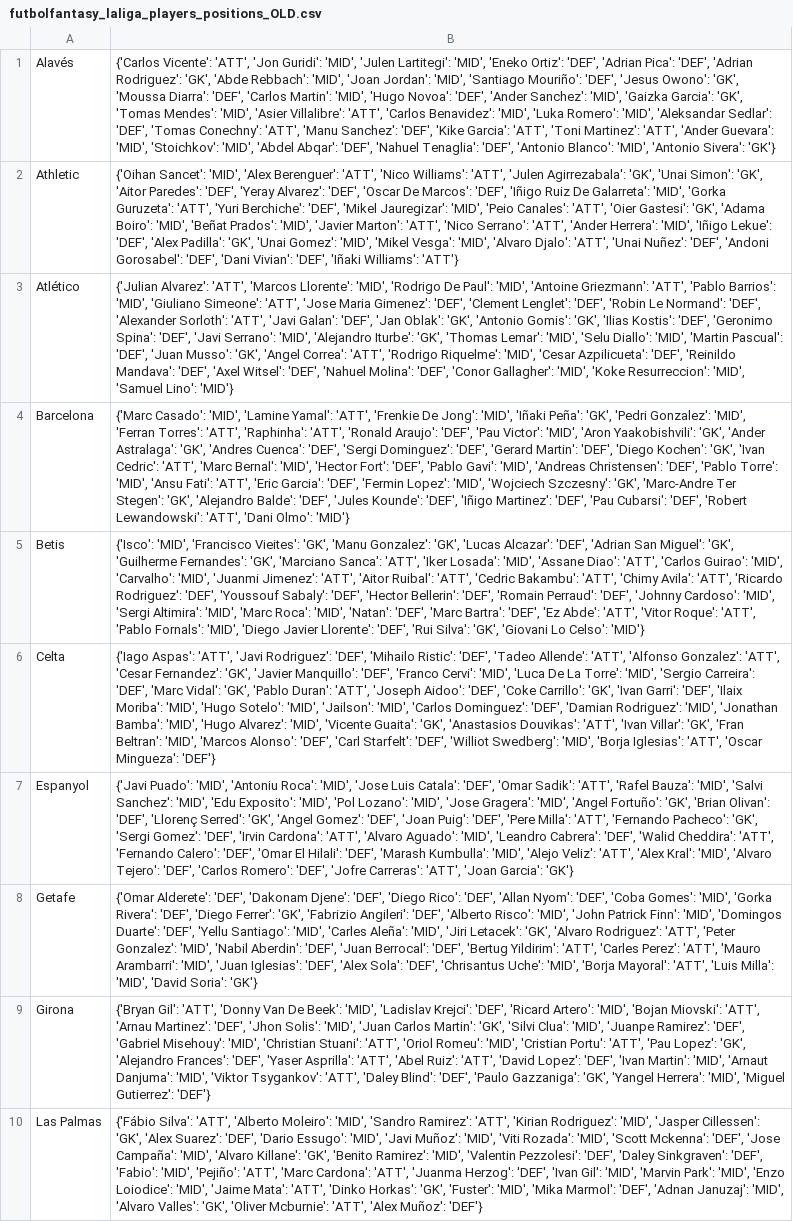
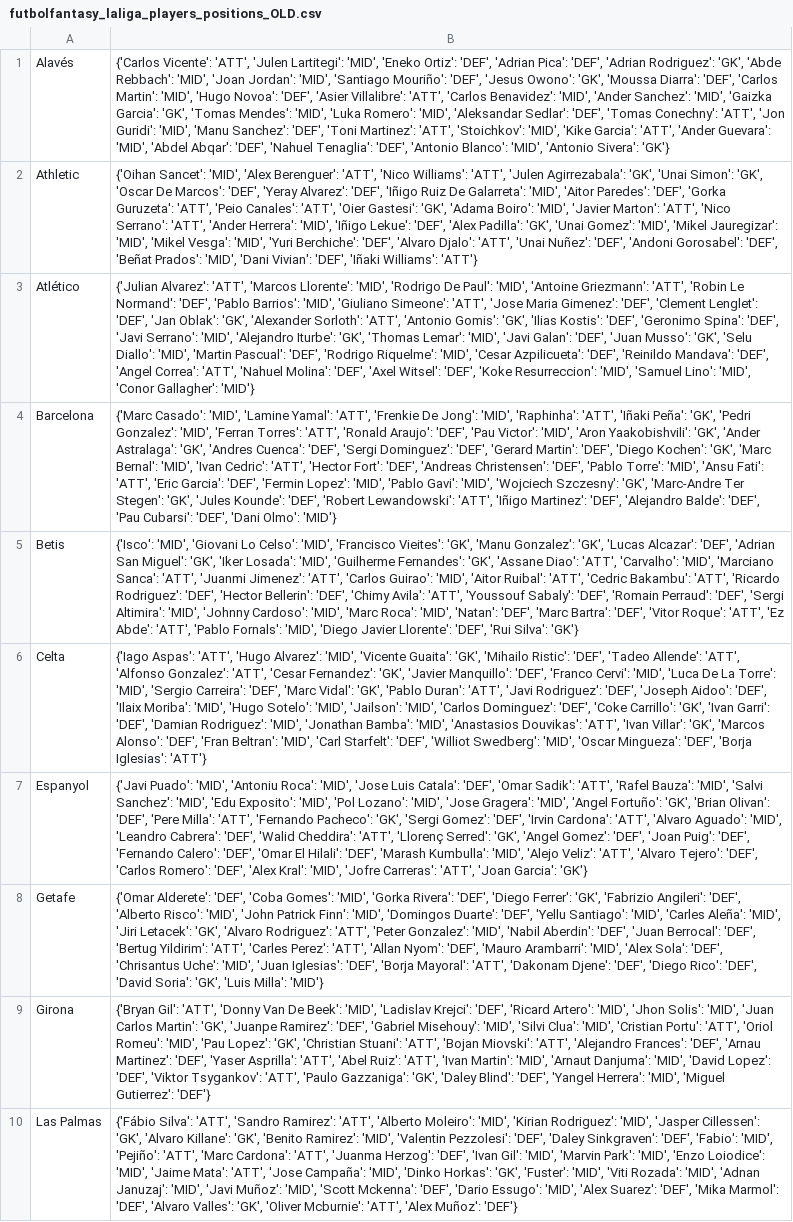
Before and after one commit to pabloroldan98/knapsack-football-formations, a CSV file: csv_files/futbolfantasy_laliga_players_positions_OLD.csv, drawn as a sheet; only a part is shown; the diff covers the shown part only; the diff names each change by its address in the sheet, - before the commit and + after, or states it on an @@ line.

```diff
--- a/csv_files/futbolfantasy_laliga_players_positions_OLD.csv
+++ b/csv_files/futbolfantasy_laliga_players_positions_OLD.csv
-B1: …Vicente': 'ATT', 'Jon Guridi': 'MID', 'Julen Lartitegi': 'MID', 'Eneko Ortiz': 'DEF', 'Adrian Pica': 'DEF', 'Adrian Rodriguez': 'GK', 'Abde Rebbach': 'MID', 'Joan Jordan': 'MID', 'Santiago Mouriño': 'DEF', 'Jesus Owono': 'GK', 'Moussa Diarra': 'DEF', 'Carlos Martin': 'MID', 'Hugo Novoa': 'DEF', 'Ander Sanchez': 'MID', 'Gaizka Garcia': 'GK', 'Tomas Mendes': 'MID', 'Asier Villalibre': 'ATT', 'Carlos Benavidez': 'MID', 'Luka Romero': 'MID', 'Aleksandar Sedlar': 'DEF', 'Tomas Conechny': 'ATT', 'Manu Sanchez': 'DEF', 'Kike Garcia': 'ATT', 'Toni Martinez': 'ATT', 'Ander Guevara': 'MID', 'Stoichkov': 'MID', 'Abdel…
+B1: …Vicente': 'ATT', 'Julen Lartitegi': 'MID', 'Eneko Ortiz': 'DEF', 'Adrian Pica': 'DEF', 'Adrian Rodriguez': 'GK', 'Abde Rebbach': 'MID', 'Joan Jordan': 'MID', 'Santiago Mouriño': 'DEF', 'Jesus Owono': 'GK', 'Moussa Diarra': 'DEF', 'Carlos Martin': 'MID', 'Hugo Novoa': 'DEF', 'Asier Villalibre': 'ATT', 'Carlos Benavidez': 'MID', 'Ander Sanchez': 'MID', 'Gaizka Garcia': 'GK', 'Tomas Mendes': 'MID', 'Luka Romero': 'MID', 'Aleksandar Sedlar': 'DEF', 'Tomas Conechny': 'ATT', 'Jon Guridi': 'MID', 'Manu Sanchez': 'DEF', 'Toni Martinez': 'ATT', 'Stoichkov': 'MID', 'Kike Garcia': 'ATT', 'Ander Guevara': 'MID', 'Abdel…
-B2: …Simon': 'GK', 'Aitor Paredes': 'DEF', 'Yeray Alvarez': 'DEF', 'Oscar De Marcos': 'DEF', 'Iñigo Ruiz De Galarreta': 'MID', 'Gorka Guruzeta': 'ATT', 'Yuri Berchiche': 'DEF', 'Mikel Jauregizar': 'MID', 'Peio Canales': 'ATT', 'Oier Gastesi': 'GK', 'Adama Boiro': 'MID', 'Beñat Prados': 'MID', 'Javier Marton': 'ATT', 'Nico Serrano': 'ATT', 'Ander Herrera': 'MID', 'Iñigo Lekue': 'DEF', 'Alex Padilla': 'GK', 'Unai Gomez': 'MID', 'Mikel Vesga': 'MID', 'Alvaro Djalo': 'ATT', 'Unai Nuñez': 'DEF', 'Andoni Gorosabel': 'DEF', 'Dani Vivian':…
+B2: …Simon': 'GK', 'Oscar De Marcos': 'DEF', 'Yeray Alvarez': 'DEF', 'Iñigo Ruiz De Galarreta': 'MID', 'Aitor Paredes': 'DEF', 'Gorka Guruzeta': 'ATT', 'Peio Canales': 'ATT', 'Oier Gastesi': 'GK', 'Adama Boiro': 'MID', 'Javier Marton': 'ATT', 'Nico Serrano': 'ATT', 'Ander Herrera': 'MID', 'Iñigo Lekue': 'DEF', 'Alex Padilla': 'GK', 'Unai Gomez': 'MID', 'Mikel Jauregizar': 'MID', 'Mikel Vesga': 'MID', 'Yuri Berchiche': 'DEF', 'Alvaro Djalo': 'ATT', 'Unai Nuñez': 'DEF', 'Andoni Gorosabel': 'DEF', 'Beñat Prados': 'MID', 'Dani Vivian':…
-B3: …Griezmann': 'ATT', 'Pablo Barrios': 'MID', 'Giuliano Simeone': 'ATT', 'Jose Maria Gimenez': 'DEF', 'Clement Lenglet': 'DEF', 'Robin Le Normand': 'DEF', 'Alexander Sorloth': 'ATT', 'Javi Galan': 'DEF', 'Jan Oblak': 'GK', 'Antonio Gomis': 'GK', 'Ilias Kostis': 'DEF', 'Geronimo Spina': 'DEF', 'Javi Serrano': 'MID', 'Alejandro Iturbe': 'GK', 'Thomas Lemar': 'MID', 'Selu Diallo': 'MID', 'Martin Pascual': 'DEF', 'Juan Musso': 'GK', 'Angel Correa': 'ATT', 'Rodrigo Riquelme': 'MID', 'Cesar Azpilicueta': 'DEF', 'Reinildo Mandava': 'DEF', 'Axel Witsel': 'DEF', 'Nahuel Molina': 'DEF', 'Conor Gallagher': 'MID', 'Koke Resurreccion': 'MID', 'Samuel Lino': 'MID'}
+B3: …Griezmann': 'ATT', 'Robin Le Normand': 'DEF', 'Pablo Barrios': 'MID', 'Giuliano Simeone': 'ATT', 'Jose Maria Gimenez': 'DEF', 'Clement Lenglet': 'DEF', 'Jan Oblak': 'GK', 'Alexander Sorloth': 'ATT', 'Antonio Gomis': 'GK', 'Ilias Kostis': 'DEF', 'Geronimo Spina': 'DEF', 'Javi Serrano': 'MID', 'Alejandro Iturbe': 'GK', 'Thomas Lemar': 'MID', 'Javi Galan': 'DEF', 'Juan Musso': 'GK', 'Selu Diallo': 'MID', 'Martin Pascual': 'DEF', 'Rodrigo Riquelme': 'MID', 'Cesar Azpilicueta': 'DEF', 'Reinildo Mandava': 'DEF', 'Angel Correa': 'ATT', 'Nahuel Molina': 'DEF', 'Axel Witsel': 'DEF', 'Koke Resurreccion': 'MID', 'Samuel Lino': 'MID', 'Conor Gallagher': 'MID'}
-B4: …Jong': 'MID', 'Iñaki Peña': 'GK', 'Pedri Gonzalez': 'MID', 'Ferran Torres': 'ATT', 'Raphinha': 'ATT', 'Ronald Araujo': 'DEF', 'Pau Victor': 'MID', 'Aron Yaakobishvili': 'GK', 'Ander Astralaga': 'GK', 'Andres Cuenca': 'DEF', 'Sergi Dominguez': 'DEF', 'Gerard Martin': 'DEF', 'Diego Kochen': 'GK', 'Ivan Cedric': 'ATT', 'Marc Bernal': 'MID', 'Hector Fort': 'DEF', 'Pablo Gavi': 'MID', 'Andreas Christensen': 'DEF', 'Pablo Torre': 'MID', 'Ansu Fati': 'ATT', 'Eric Garcia': 'DEF', 'Fermin Lopez': 'MID', 'Wojciech Szczesny': 'GK', 'Marc-Andre Ter Stegen': 'GK', 'Alejandro Balde': 'DEF', 'Jules Kounde': 'DEF', 'Iñigo Martinez': 'DEF', 'Pau Cubarsi': 'DEF', 'Robert Lewandowski': 'ATT', 'Dani Olmo':…
+B4: …Jong': 'MID', 'Raphinha': 'ATT', 'Iñaki Peña': 'GK', 'Pedri Gonzalez': 'MID', 'Ferran Torres': 'ATT', 'Ronald Araujo': 'DEF', 'Pau Victor': 'MID', 'Aron Yaakobishvili': 'GK', 'Ander Astralaga': 'GK', 'Andres Cuenca': 'DEF', 'Sergi Dominguez': 'DEF', 'Gerard Martin': 'DEF', 'Diego Kochen': 'GK', 'Marc Bernal': 'MID', 'Ivan Cedric': 'ATT', 'Hector Fort': 'DEF', 'Andreas Christensen': 'DEF', 'Pablo Torre': 'MID', 'Ansu Fati': 'ATT', 'Eric Garcia': 'DEF', 'Fermin Lopez': 'MID', 'Pablo Gavi': 'MID', 'Wojciech Szczesny': 'GK', 'Marc-Andre Ter Stegen': 'GK', 'Jules Kounde': 'DEF', 'Robert Lewandowski': 'ATT', 'Iñigo Martinez': 'DEF', 'Alejandro Balde': 'DEF', 'Pau Cubarsi': 'DEF', 'Dani Olmo':…
-B5: {'Isco': 'MID', 'Francisco Vieites': 'GK', 'Manu Gonzalez': 'GK', 'Lucas Alcazar': 'DEF', 'Adrian San Miguel': 'GK', 'Guilherme Fernandes': 'GK', 'Marciano Sanca': 'ATT', 'Iker Losada': 'MID', 'Assane Diao': 'ATT', 'Carlos Guirao': 'MID', 'Carvalho': 'MID', 'Juanmi Jimenez': 'ATT', 'Aitor Ruibal': 'ATT', 'Cedric Bakambu': 'ATT', 'Chimy Avila': 'ATT', 'Ricardo Rodriguez': 'DEF', 'Youssouf Sabaly': 'DEF', 'Hector Bellerin': 'DEF', 'Romain Perraud': 'DEF', 'Johnny Cardoso': 'MID', 'Sergi Altimira': 'MID', 'Marc Roca': 'MID', 'Natan': 'DEF', 'Marc Bartra': 'DEF', 'Ez Abde': 'ATT', 'Vitor Roque': 'ATT', 'Pablo Fornals': 'MID', 'Diego Javier Llorente': 'DEF', 'Rui Silva': 'GK', 'Giovani Lo Celso': 'MID'}
+B5: {'Isco': 'MID', 'Giovani Lo Celso': 'MID', 'Francisco Vieites': 'GK', 'Manu Gonzalez': 'GK', 'Lucas Alcazar': 'DEF', 'Adrian San Miguel': 'GK', 'Iker Losada': 'MID', 'Guilherme Fernandes': 'GK', 'Assane Diao': 'ATT', 'Carvalho': 'MID', 'Marciano Sanca': 'ATT', 'Juanmi Jimenez': 'ATT', 'Carlos Guirao': 'MID', 'Aitor Ruibal': 'ATT', 'Cedric Bakambu': 'ATT', 'Ricardo Rodriguez': 'DEF', 'Hector Bellerin': 'DEF', 'Chimy Avila': 'ATT', 'Youssouf Sabaly': 'DEF', 'Romain Perraud': 'DEF', 'Sergi Altimira': 'MID', 'Johnny Cardoso': 'MID', 'Marc Roca': 'MID', 'Natan': 'DEF', 'Marc Bartra': 'DEF', 'Vitor Roque': 'ATT', 'Ez Abde': 'ATT', 'Pablo Fornals': 'MID', 'Diego Javier Llorente': 'DEF', 'Rui Silva': 'GK'}
-B6: …Aspas': 'ATT', 'Javi Rodriguez': 'DEF', 'Mihailo Ristic': 'DEF', 'Tadeo Allende': 'ATT', 'Alfonso Gonzalez': 'ATT', 'Cesar Fernandez': 'GK', 'Javier Manquillo': 'DEF', 'Franco Cervi': 'MID', 'Luca De La Torre': 'MID', 'Sergio Carreira': 'DEF', 'Marc Vidal': 'GK', 'Pablo Duran': 'ATT', 'Joseph Aidoo': 'DEF', 'Coke Carrillo': 'GK', 'Ivan Garri': 'DEF', 'Ilaix Moriba': 'MID', 'Hugo Sotelo': 'MID', 'Jailson': 'MID', 'Carlos Dominguez': 'DEF', 'Damian Rodriguez': 'MID', 'Jonathan Bamba': 'MID', 'Hugo Alvarez': 'MID', 'Vicente Guaita': 'GK', 'Anastasios Douvikas': 'ATT', 'Ivan Villar': 'GK', 'Fran Beltran': 'MID', 'Marcos Alonso': 'DEF', 'Carl Starfelt': 'DEF', 'Williot Swedberg': 'MID', 'Borja Iglesias': 'ATT', 'Oscar Mingueza': 'DEF'}
+B6: …Aspas': 'ATT', 'Hugo Alvarez': 'MID', 'Vicente Guaita': 'GK', 'Mihailo Ristic': 'DEF', 'Tadeo Allende': 'ATT', 'Alfonso Gonzalez': 'ATT', 'Cesar Fernandez': 'GK', 'Javier Manquillo': 'DEF', 'Franco Cervi': 'MID', 'Luca De La Torre': 'MID', 'Sergio Carreira': 'DEF', 'Marc Vidal': 'GK', 'Pablo Duran': 'ATT', 'Javi Rodriguez': 'DEF', 'Joseph Aidoo': 'DEF', 'Ilaix Moriba': 'MID', 'Hugo Sotelo': 'MID', 'Jailson': 'MID', 'Carlos Dominguez': 'DEF', 'Coke Carrillo': 'GK', 'Ivan Garri': 'DEF', 'Damian Rodriguez': 'MID', 'Jonathan Bamba': 'MID', 'Anastasios Douvikas': 'ATT', 'Ivan Villar': 'GK', 'Marcos Alonso': 'DEF', 'Fran Beltran': 'MID', 'Carl Starfelt': 'DEF', 'Williot Swedberg': 'MID', 'Oscar Mingueza': 'DEF', 'Borja Iglesias': 'ATT'}
-B7: …Olivan': 'DEF', 'Llorenç Serred': 'GK', 'Angel Gomez': 'DEF', 'Joan Puig': 'DEF', 'Pere Milla': 'ATT', 'Fernando Pacheco': 'GK', 'Sergi Gomez': 'DEF', 'Irvin Cardona': 'ATT', 'Alvaro Aguado': 'MID', 'Leandro Cabrera': 'DEF', 'Walid Cheddira': 'ATT', 'Fernando Calero': 'DEF', 'Omar El Hilali': 'DEF', 'Marash Kumbulla': 'MID', 'Alejo Veliz': 'ATT', 'Alex Kral': 'MID', 'Alvaro Tejero': 'DEF', 'Carlos Romero': 'DEF', 'Jofre Carreras':…
+B7: …Olivan': 'DEF', 'Pere Milla': 'ATT', 'Fernando Pacheco': 'GK', 'Sergi Gomez': 'DEF', 'Irvin Cardona': 'ATT', 'Alvaro Aguado': 'MID', 'Leandro Cabrera': 'DEF', 'Walid Cheddira': 'ATT', 'Llorenç Serred': 'GK', 'Angel Gomez': 'DEF', 'Joan Puig': 'DEF', 'Fernando Calero': 'DEF', 'Omar El Hilali': 'DEF', 'Marash Kumbulla': 'MID', 'Alejo Veliz': 'ATT', 'Alvaro Tejero': 'DEF', 'Carlos Romero': 'DEF', 'Alex Kral': 'MID', 'Jofre Carreras':…
-B8: …Alderete': 'DEF', 'Dakonam Djene': 'DEF', 'Diego Rico': 'DEF', 'Allan Nyom': 'DEF', 'Coba Gomes': 'MID', 'Gorka Rivera': 'DEF', 'Diego Ferrer': 'GK', 'Fabrizio Angileri': 'DEF', 'Alberto Risco': 'MID', 'John Patrick Finn': 'MID', 'Domingos Duarte': 'DEF', 'Yellu Santiago': 'MID', 'Carles Aleña': 'MID', 'Jiri Letacek': 'GK', 'Alvaro Rodriguez': 'ATT', 'Peter Gonzalez': 'MID', 'Nabil Aberdin': 'DEF', 'Juan Berrocal': 'DEF', 'Bertug Yildirim': 'ATT', 'Carles Perez': 'ATT', 'Mauro Arambarri': 'MID', 'Juan Iglesias': 'DEF', 'Alex Sola': 'DEF', 'Chrisantus Uche': 'MID', 'Borja Mayoral': 'ATT', 'Luis Milla': 'MID', 'David Soria': 'GK'}
+B8: …Alderete': 'DEF', 'Coba Gomes': 'MID', 'Gorka Rivera': 'DEF', 'Diego Ferrer': 'GK', 'Fabrizio Angileri': 'DEF', 'Alberto Risco': 'MID', 'John Patrick Finn': 'MID', 'Domingos Duarte': 'DEF', 'Yellu Santiago': 'MID', 'Carles Aleña': 'MID', 'Jiri Letacek': 'GK', 'Alvaro Rodriguez': 'ATT', 'Peter Gonzalez': 'MID', 'Nabil Aberdin': 'DEF', 'Juan Berrocal': 'DEF', 'Bertug Yildirim': 'ATT', 'Carles Perez': 'ATT', 'Allan Nyom': 'DEF', 'Mauro Arambarri': 'MID', 'Alex Sola': 'DEF', 'Chrisantus Uche': 'MID', 'Juan Iglesias': 'DEF', 'Borja Mayoral': 'ATT', 'Dakonam Djene': 'DEF', 'Diego Rico': 'DEF', 'David Soria': 'GK', 'Luis Milla': 'MID'}
-B9: …Artero': 'MID', 'Bojan Miovski': 'ATT', 'Arnau Martinez': 'DEF', 'Jhon Solis': 'MID', 'Juan Carlos Martin': 'GK', 'Silvi Clua': 'MID', 'Juanpe Ramirez': 'DEF', 'Gabriel Misehouy': 'MID', 'Christian Stuani': 'ATT', 'Oriol Romeu': 'MID', 'Cristian Portu': 'ATT', 'Pau Lopez': 'GK', 'Alejandro Frances': 'DEF', 'Yaser Asprilla': 'ATT', 'Abel Ruiz': 'ATT', 'David Lopez': 'DEF', 'Ivan Martin': 'MID', 'Arnaut Danjuma': 'MID', 'Viktor Tsygankov': 'ATT', 'Daley Blind': 'DEF', 'Paulo Gazzaniga': 'GK', 'Yangel Herrera':…
+B9: …Artero': 'MID', 'Jhon Solis': 'MID', 'Juan Carlos Martin': 'GK', 'Juanpe Ramirez': 'DEF', 'Gabriel Misehouy': 'MID', 'Silvi Clua': 'MID', 'Cristian Portu': 'ATT', 'Oriol Romeu': 'MID', 'Pau Lopez': 'GK', 'Christian Stuani': 'ATT', 'Bojan Miovski': 'ATT', 'Alejandro Frances': 'DEF', 'Arnau Martinez': 'DEF', 'Yaser Asprilla': 'ATT', 'Abel Ruiz': 'ATT', 'Ivan Martin': 'MID', 'Arnaut Danjuma': 'MID', 'David Lopez': 'DEF', 'Viktor Tsygankov': 'ATT', 'Paulo Gazzaniga': 'GK', 'Daley Blind': 'DEF', 'Yangel Herrera':…
-B10: …Silva': 'ATT', 'Alberto Moleiro': 'MID', 'Sandro Ramirez': 'ATT', 'Kirian Rodriguez': 'MID', 'Jasper Cillessen': 'GK', 'Alex Suarez': 'DEF', 'Dario Essugo': 'MID', 'Javi Muñoz': 'MID', 'Viti Rozada': 'MID', 'Scott Mckenna': 'DEF', 'Jose Campaña': 'MID', 'Alvaro Killane': 'GK', 'Benito Ramirez': 'MID', 'Valentin Pezzolesi': 'DEF', 'Daley Sinkgraven': 'DEF', 'Fabio': 'MID', 'Pejiño': 'ATT', 'Marc Cardona': 'ATT', 'Juanma Herzog': 'DEF', 'Ivan Gil': 'MID', 'Marvin Park': 'MID', 'Enzo Loiodice': 'MID', 'Jaime Mata': 'ATT', 'Dinko Horkas': 'GK', 'Fuster': 'MID', 'Mika Marmol': 'DEF', 'Adnan Januzaj': 'MID', 'Alvaro Valles':…
+B10: …Silva': 'ATT', 'Sandro Ramirez': 'ATT', 'Alberto Moleiro': 'MID', 'Kirian Rodriguez': 'MID', 'Jasper Cillessen': 'GK', 'Alvaro Killane': 'GK', 'Benito Ramirez': 'MID', 'Valentin Pezzolesi': 'DEF', 'Daley Sinkgraven': 'DEF', 'Fabio': 'MID', 'Pejiño': 'ATT', 'Marc Cardona': 'ATT', 'Juanma Herzog': 'DEF', 'Ivan Gil': 'MID', 'Marvin Park': 'MID', 'Enzo Loiodice': 'MID', 'Jaime Mata': 'ATT', 'Jose Campaña': 'MID', 'Dinko Horkas': 'GK', 'Fuster': 'MID', 'Viti Rozada': 'MID', 'Adnan Januzaj': 'MID', 'Javi Muñoz': 'MID', 'Scott Mckenna': 'DEF', 'Dario Essugo': 'MID', 'Alex Suarez': 'DEF', 'Mika Marmol': 'DEF', 'Alvaro Valles':…
```
Also changed, not shown: 10 edited cells elsewhere in this file, csv_files/futbolfantasy_laliga_players_start_probabilities.csv, 4 other files.
